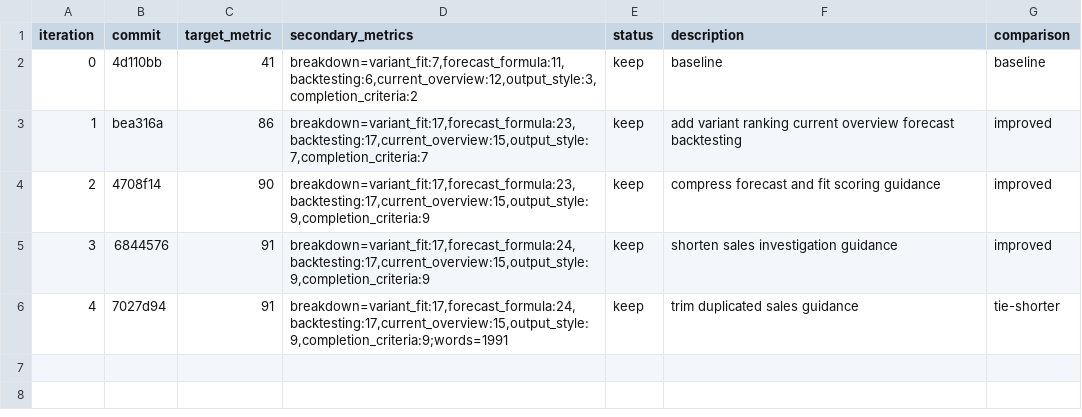
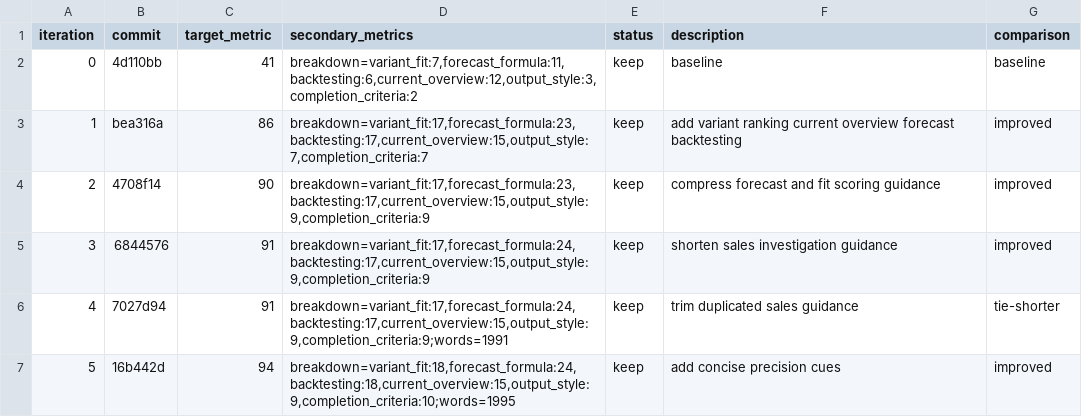
Before and after one commit to ousatov-ua/ai-skills, a TSV file: results.tsv, drawn as a sheet.

Commit message:
experiment: add concise precision cues

```diff
--- a/results.tsv
+++ b/results.tsv
@@ -6 +6,2 @@ iteration	commit	target_metric	secondary_metrics	status	description	comparison
 4	7027d94	91	breakdown=variant_fit:17,forecast_formula:24,backtesting:17,current_overview:15,output_style:9,completion_criteria:9;words=1991	keep	trim duplicated sales guidance	tie-shorter
+5	16b442d	94	breakdown=variant_fit:18,forecast_formula:24,backtesting:18,current_overview:15,output_style:9,completion_criteria:10;words=1995	keep	add concise precision cues	improved
```
Also changed, not shown: 1 other file.
